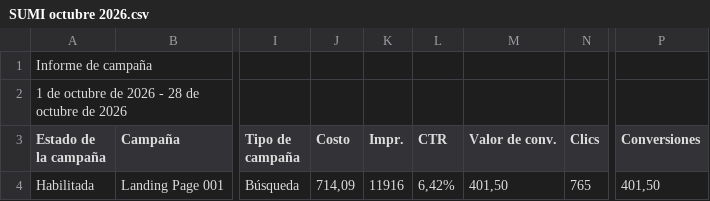
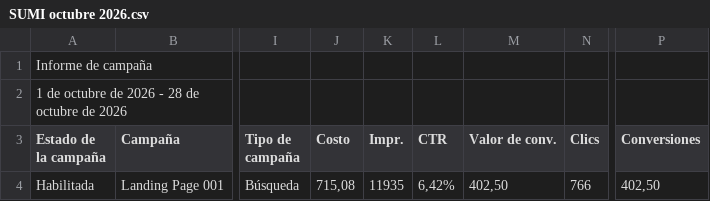
Before and after one commit to jorgeluis666/SUMI, a CSV file: data/csv-backups/drive/SUMI octubre 2026.csv, drawn as a sheet; only a part is shown, gaps mark what is left out; the diff names each change by its address in the sheet, - before the commit and + after, or states it on an @@ line.

```diff
--- a/data/csv-backups/drive/SUMI octubre 2026.csv
+++ b/data/csv-backups/drive/SUMI octubre 2026.csv
-J4 (Costo): 714,09
+J4 (Costo): 715,08
-K4 (Impr.): 11916
+K4 (Impr.): 11935
-M4 (Valor de conv.): 401,50
+M4 (Valor de conv.): 402,50
-N4 (Clics): 765
+N4 (Clics): 766
-P4 (Conversiones): 401,50
+P4 (Conversiones): 402,50
```
Also changed, not shown: data/csv-backups/keywords/SUMI KW octubre 2026.csv, 5 other files.
